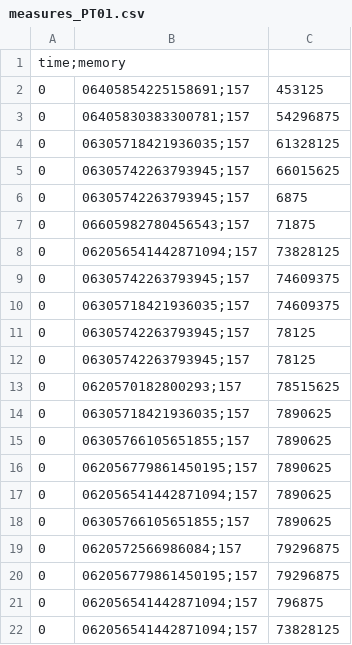
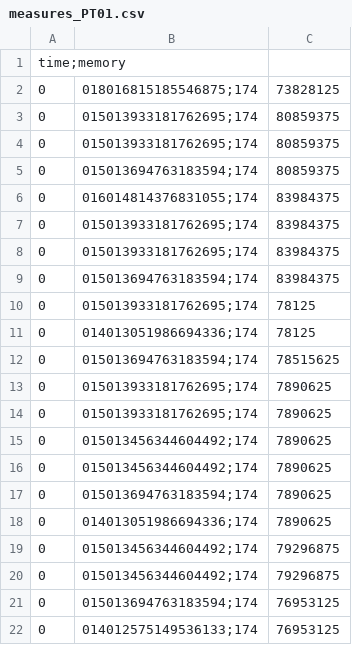
Before and after one commit to Bimi1804/BiT-ReNU, a CSV file: Test_files/PT/PT01/measures_PT01.csv, drawn as a sheet; only a part is shown; the diff covers the shown part only.

```diff
--- a/Test_files/PT/PT01/measures_PT01.csv
+++ b/Test_files/PT/PT01/measures_PT01.csv
@@ -1,22 +1,22 @@
 time;memory
-0,06405854225158691;157,453125
-0,06405830383300781;157,54296875
-0,06305718421936035;157,61328125
-0,06305742263793945;157,66015625
-0,06305742263793945;157,6875
-0,06605982780456543;157,71875
-0,062056541442871094;157,73828125
-0,06305742263793945;157,74609375
-0,06305718421936035;157,74609375
-0,06305742263793945;157,78125
-0,06305742263793945;157,78125
-0,0620570182800293;157,78515625
-0,06305718421936035;157,7890625
-0,06305766105651855;157,7890625
-0,062056779861450195;157,7890625
-0,062056541442871094;157,7890625
-0,06305766105651855;157,7890625
-0,0620572566986084;157,79296875
-0,062056779861450195;157,79296875
-0,062056541442871094;157,796875
-0,062056541442871094;157,73828125
+0,018016815185546875;174,73828125
+0,015013933181762695;174,80859375
+0,015013933181762695;174,80859375
+0,015013694763183594;174,80859375
+0,016014814376831055;174,83984375
+0,015013933181762695;174,83984375
+0,015013933181762695;174,83984375
+0,015013694763183594;174,83984375
+0,015013933181762695;174,78125
+0,014013051986694336;174,78125
+0,015013694763183594;174,78515625
+0,015013933181762695;174,7890625
+0,015013933181762695;174,7890625
+0,015013456344604492;174,7890625
+0,015013456344604492;174,7890625
+0,015013694763183594;174,7890625
+0,014013051986694336;174,7890625
+0,015013456344604492;174,79296875
+0,015013456344604492;174,79296875
+0,015013694763183594;174,76953125
+0,014012575149536133;174,76953125
```
Also changed, not shown: 4 added rows, 4 removed rows and 43 edited cells elsewhere in this file, Test_files/PT/PT02/measures_PT02.csv, Test_files/PT/PT03/measures_PT03.csv, 46 other files.
